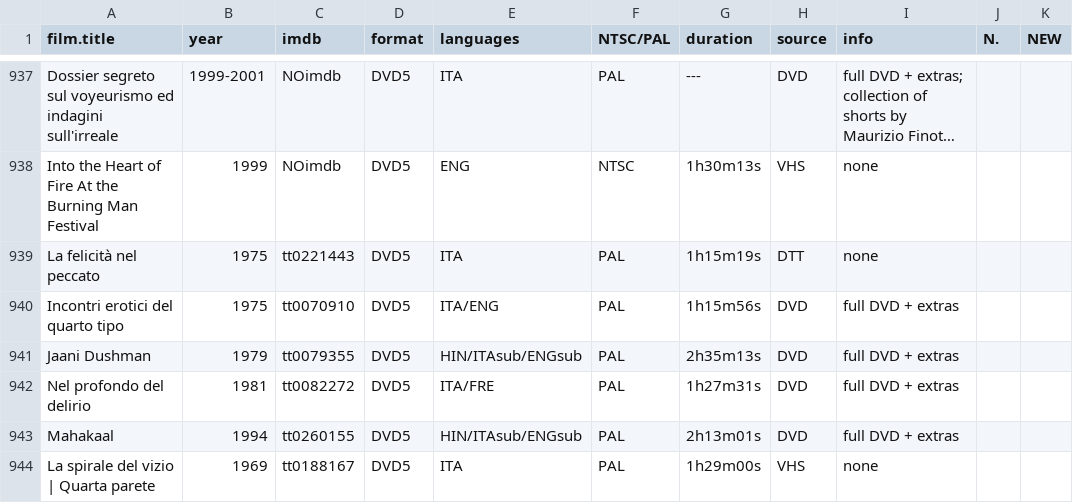
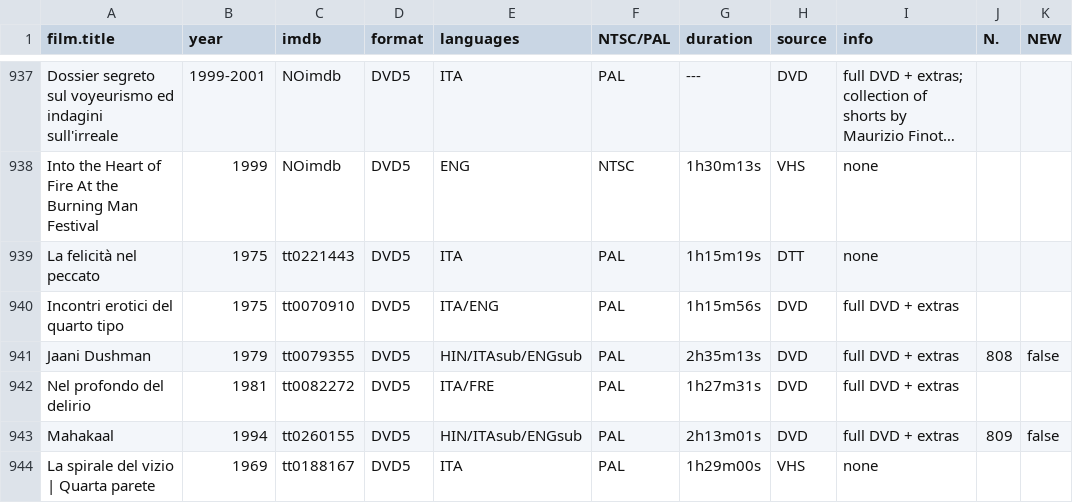
Before and after one commit to ctnda/ctnda.github.io, a TSV file: data/dvdr.tsv, drawn as a sheet; only a part is shown, gaps mark what is left out; long unchanged cells end in ….

Commit message:
updated dvdr

```diff
--- a/data/dvdr.tsv
+++ b/data/dvdr.tsv
@@ -940,5 +940,5 @@ La felicità nel peccato	1975	tt0221443	DVD5	ITA	PAL	1h15m19s	DTT	none
 Incontri erotici del quarto tipo	1975	tt0070910	DVD5	ITA/ENG	PAL	1h15m56s	DVD	full DVD + extras		
-Jaani Dushman	1979	tt0079355	DVD5	HIN/ITAsub/ENGsub	PAL	2h35m13s	DVD	full DVD + extras		
+Jaani Dushman	1979	tt0079355	DVD5	HIN/ITAsub/ENGsub	PAL	2h35m13s	DVD	full DVD + extras	808	false
 Nel profondo del delirio	1981	tt0082272	DVD5	ITA/FRE	PAL	1h27m31s	DVD	full DVD + extras		
-Mahakaal	1994	tt0260155	DVD5	HIN/ITAsub/ENGsub	PAL	2h13m01s	DVD	full DVD + extras		
+Mahakaal	1994	tt0260155	DVD5	HIN/ITAsub/ENGsub	PAL	2h13m01s	DVD	full DVD + extras	809	false
 La spirale del vizio | Quarta parete	1969	tt0188167	DVD5	ITA	PAL	1h29m00s	VHS	none		
```
